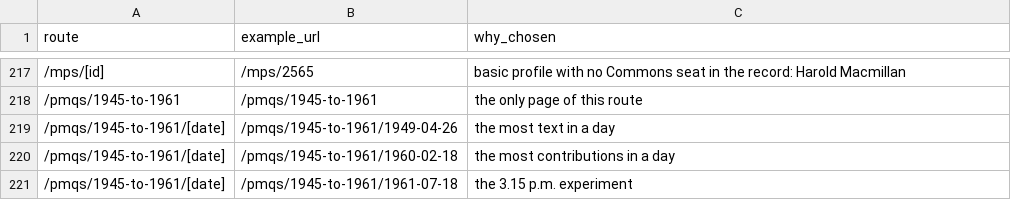
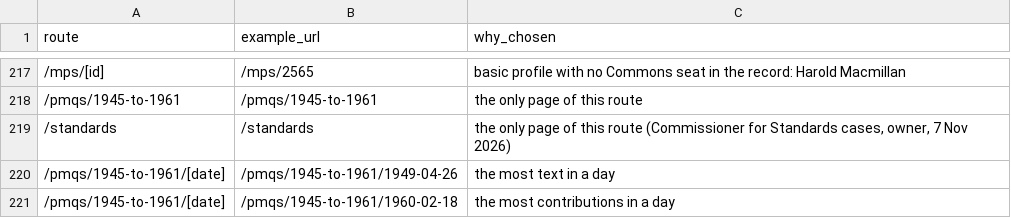
Before and after one commit to tuffjamvisual-ai/peoples-chamber-frontend, a CSV file: scripts/checks/mobile-audit-pages.csv, drawn as a sheet; only a part is shown, gaps mark what is left out; the shorter side is filled out with more unchanged rows; the diff names each change by its address in the sheet, - before the commit and + after, or states it on an @@ line.

```diff
--- a/scripts/checks/mobile-audit-pages.csv
+++ b/scripts/checks/mobile-audit-pages.csv
+row 219: /standards | /standards | the only page of this route (Commissioner for Standards cases, owner, 7 Nov 2026)
```
Also changed, not shown: 11 other files.
